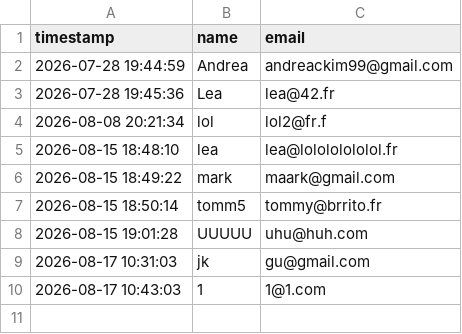
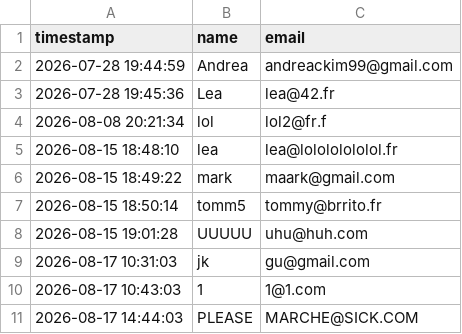
Before and after one commit to lazawiss/Webserv, a CSV file: data/database/contacts.csv, drawn as a sheet.

```diff
--- a/data/database/contacts.csv
+++ b/data/database/contacts.csv
@@ -10 +10,2 @@ timestamp,name,email
 "2026-08-17 10:43:03",1,1@1.com
+"2026-08-17 14:44:03",PLEASE,MARCHE@SICK.COM
```
Also changed, not shown: 6 other files.
